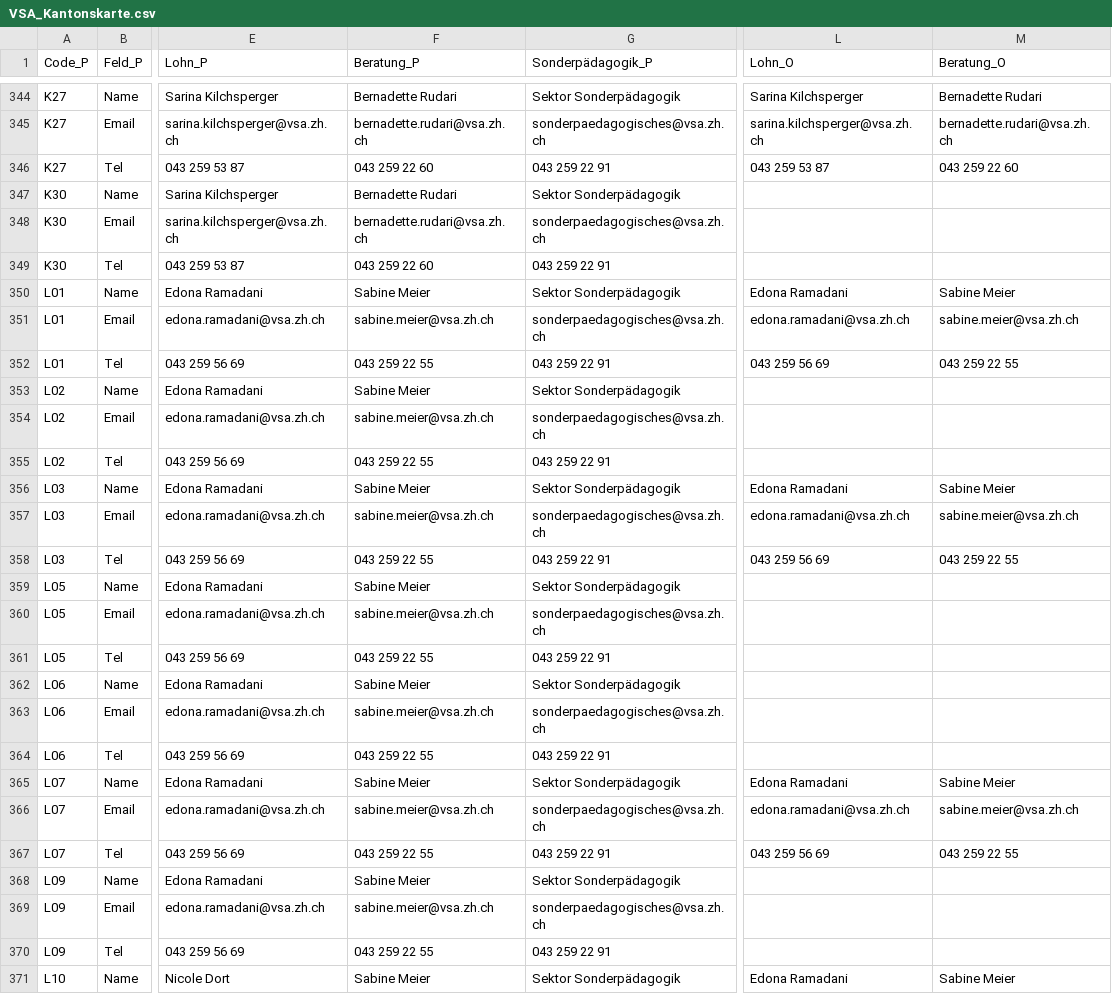
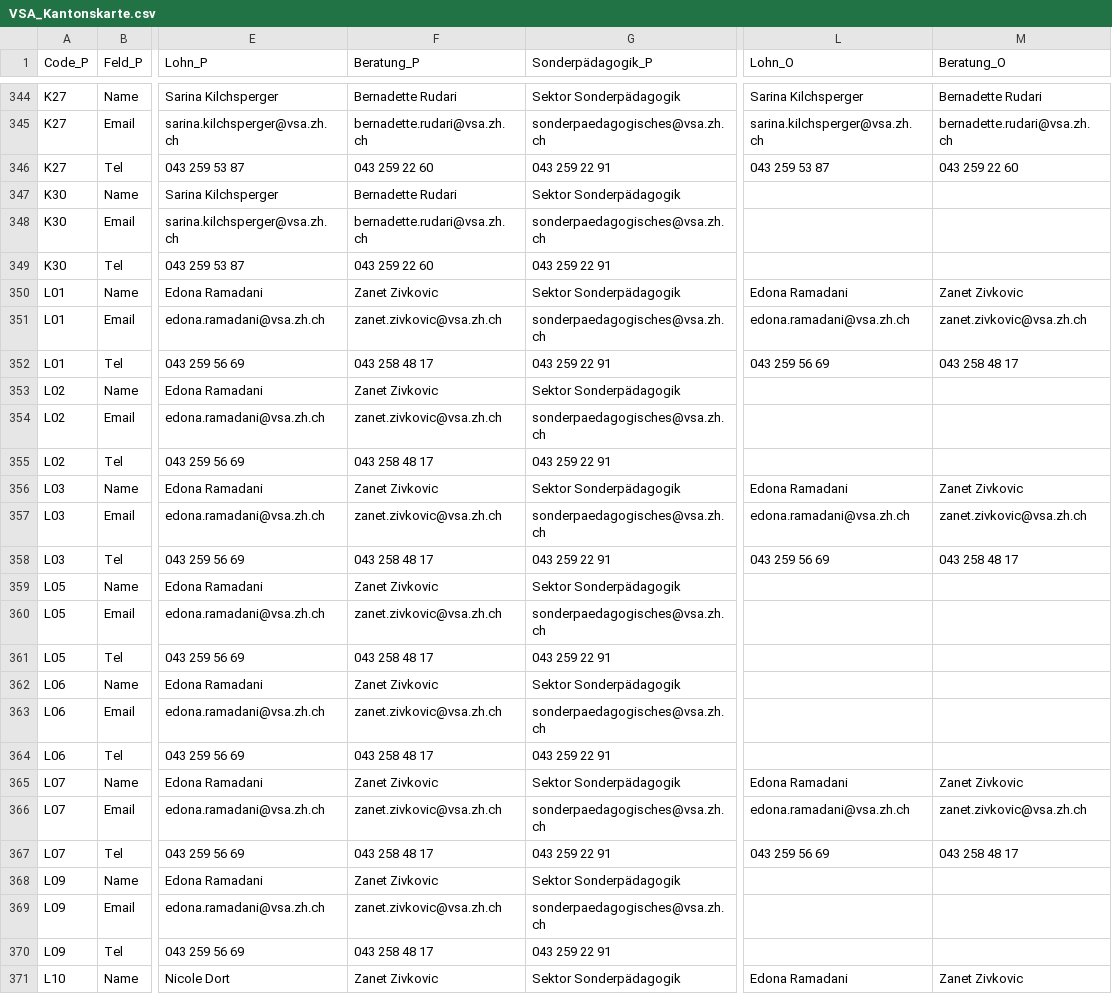
Before and after one commit to statistikZH/Visualisierung_VSAKarte, a CSV file: Data/VSA_Kantonskarte.csv, drawn as a sheet; only a part is shown, gaps mark what is left out; the diff covers the shown part only; the diff names each change by its address in the sheet, - before the commit and + after, or states it on an @@ line.

Commit message:
Update VSA_Kantonskarte.csv

```diff
--- a/Data/VSA_Kantonskarte.csv
+++ b/Data/VSA_Kantonskarte.csv
-F350 (Beratung_P): Sabine Meier
+F350 (Beratung_P): Zanet Zivkovic
-M350 (Beratung_O): Sabine Meier
+M350 (Beratung_O): Zanet Zivkovic
-F351 (Beratung_P): sabine.meier@vsa.zh.ch
+F351 (Beratung_P): zanet.zivkovic@vsa.zh.ch
-M351 (Beratung_O): sabine.meier@vsa.zh.ch
+M351 (Beratung_O): zanet.zivkovic@vsa.zh.ch
-F352 (Beratung_P): 043 259 22 55
+F352 (Beratung_P): 043 258 48 17
-M352 (Beratung_O): 043 259 22 55
+M352 (Beratung_O): 043 258 48 17
-F353 (Beratung_P): Sabine Meier
+F353 (Beratung_P): Zanet Zivkovic
-F354 (Beratung_P): sabine.meier@vsa.zh.ch
+F354 (Beratung_P): zanet.zivkovic@vsa.zh.ch
-F355 (Beratung_P): 043 259 22 55
+F355 (Beratung_P): 043 258 48 17
-F356 (Beratung_P): Sabine Meier
+F356 (Beratung_P): Zanet Zivkovic
-M356 (Beratung_O): Sabine Meier
+M356 (Beratung_O): Zanet Zivkovic
-F357 (Beratung_P): sabine.meier@vsa.zh.ch
+F357 (Beratung_P): zanet.zivkovic@vsa.zh.ch
-M357 (Beratung_O): sabine.meier@vsa.zh.ch
+M357 (Beratung_O): zanet.zivkovic@vsa.zh.ch
-F358 (Beratung_P): 043 259 22 55
+F358 (Beratung_P): 043 258 48 17
-M358 (Beratung_O): 043 259 22 55
+M358 (Beratung_O): 043 258 48 17
-F359 (Beratung_P): Sabine Meier
+F359 (Beratung_P): Zanet Zivkovic
-F360 (Beratung_P): sabine.meier@vsa.zh.ch
+F360 (Beratung_P): zanet.zivkovic@vsa.zh.ch
-F361 (Beratung_P): 043 259 22 55
+F361 (Beratung_P): 043 258 48 17
-F362 (Beratung_P): Sabine Meier
+F362 (Beratung_P): Zanet Zivkovic
-F363 (Beratung_P): sabine.meier@vsa.zh.ch
+F363 (Beratung_P): zanet.zivkovic@vsa.zh.ch
-F364 (Beratung_P): 043 259 22 55
+F364 (Beratung_P): 043 258 48 17
-F365 (Beratung_P): Sabine Meier
+F365 (Beratung_P): Zanet Zivkovic
-M365 (Beratung_O): Sabine Meier
+M365 (Beratung_O): Zanet Zivkovic
-F366 (Beratung_P): sabine.meier@vsa.zh.ch
+F366 (Beratung_P): zanet.zivkovic@vsa.zh.ch
-M366 (Beratung_O): sabine.meier@vsa.zh.ch
+M366 (Beratung_O): zanet.zivkovic@vsa.zh.ch
-F367 (Beratung_P): 043 259 22 55
+F367 (Beratung_P): 043 258 48 17
-M367 (Beratung_O): 043 259 22 55
+M367 (Beratung_O): 043 258 48 17
-F368 (Beratung_P): Sabine Meier
+F368 (Beratung_P): Zanet Zivkovic
-F369 (Beratung_P): sabine.meier@vsa.zh.ch
+F369 (Beratung_P): zanet.zivkovic@vsa.zh.ch
-F370 (Beratung_P): 043 259 22 55
+F370 (Beratung_P): 043 258 48 17
-F371 (Beratung_P): Sabine Meier
+F371 (Beratung_P): Zanet Zivkovic
-M371 (Beratung_O): Sabine Meier
+M371 (Beratung_O): Zanet Zivkovic
```
Also changed, not shown: 152 edited cells elsewhere in this file.
